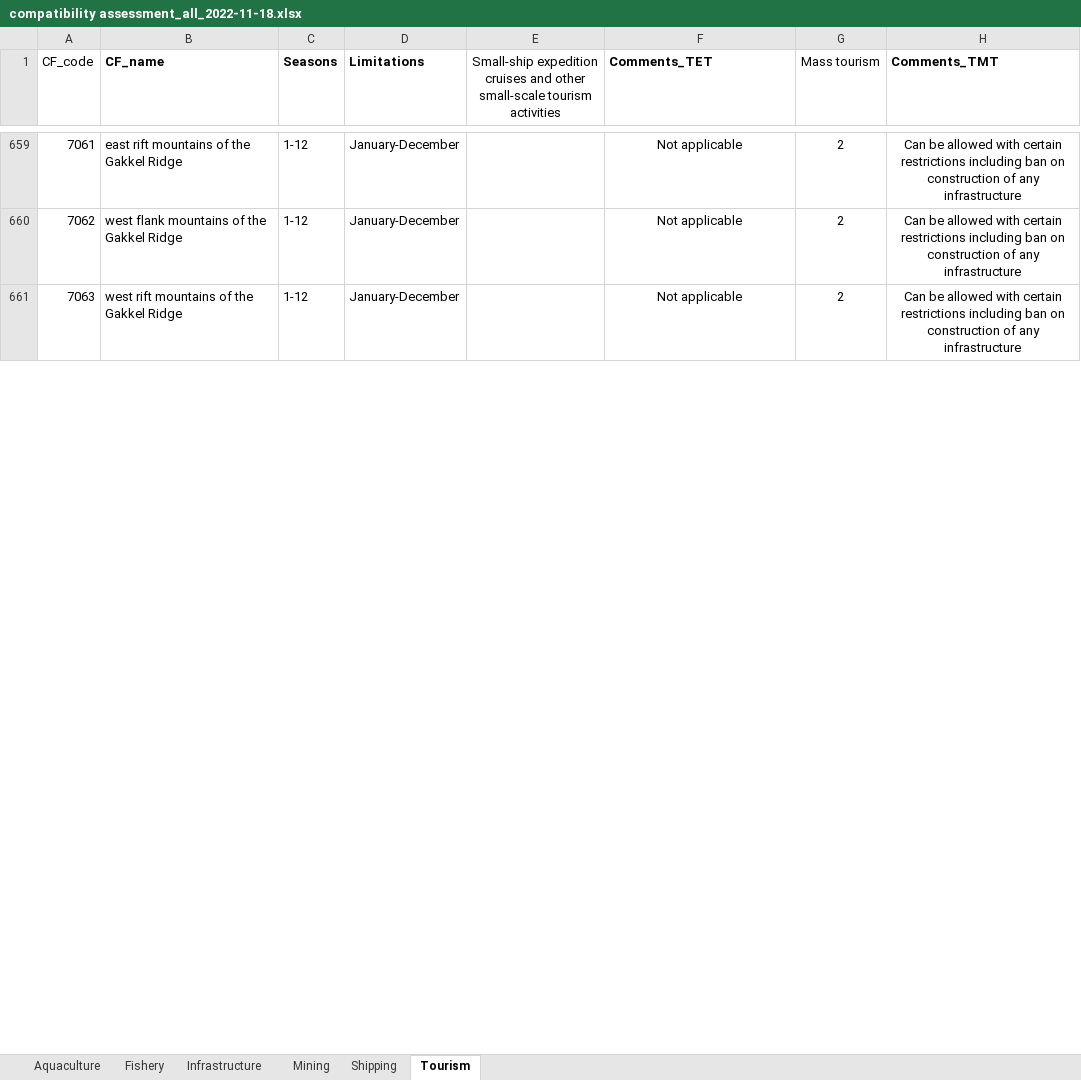
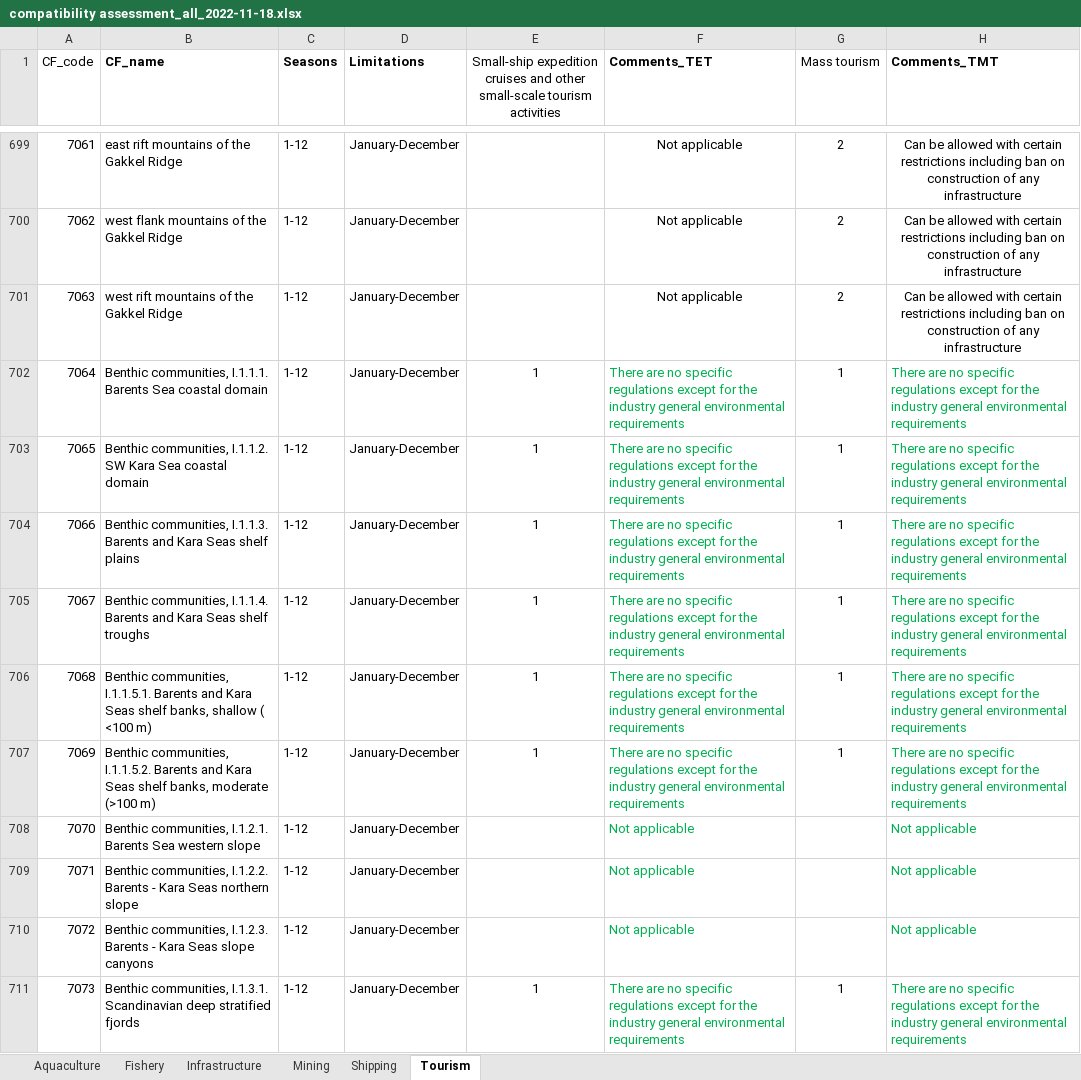
Before and after one commit to WWF-Arctic-Programme/geranium, an Excel workbook: requisite/compatibility assessment_all_2022-11-18.xlsx, sheet Tourism, drawn as a sheet; only a part is shown, gaps mark what is left out; values as stored, in another font and other column widths than the file's, no borders; the diff covers the shown part only; the diff names each change by its address in the sheet, - before the commit and + after, or states it on an @@ line.

```diff
--- a/requisite/compatibility assessment_all_2022-11-18.xlsx (sheet Tourism)
+++ b/requisite/compatibility assessment_all_2022-11-18.xlsx (sheet Tourism)
+row 702: 7064 | Benthic communities, I.1.1.1. Barents Sea coastal domain | 1-12 | January-December | 1 | There are no specific regulations except for the industry general environmental requirements | 1 | There are no specific regulations except for the industry general environmental requirements
+row 703: 7065 | Benthic communities, I.1.1.2. SW Kara Sea coastal domain | 1-12 | January-December | 1 | There are no specific regulations except for the industry general environmental requirements | 1 | There are no specific regulations except for the industry general environmental requirements
+row 704: 7066 | Benthic communities, I.1.1.3. Barents and Kara Seas shelf plains | 1-12 | January-December | 1 | There are no specific regulations except for the industry general environmental requirements | 1 | There are no specific regulations except for the industry general environmental requirements
+row 705: 7067 | Benthic communities, I.1.1.4. Barents and Kara Seas shelf troughs | 1-12 | January-December | 1 | There are no specific regulations except for the industry general environmental requirements | 1 | There are no specific regulations except for the industry general environmental requirements
+row 706: 7068 | Benthic communities, I.1.1.5.1. Barents and Kara Seas shelf banks, shallow ( <100 m) | 1-12 | January-December | 1 | There are no specific regulations except for the industry general environmental requirements | 1 | There are no specific regulations except for the industry general environmental requirements
+row 707: 7069 | Benthic communities, I.1.1.5.2. Barents and Kara Seas shelf banks, moderate (>100 m) | 1-12 | January-December | 1 | There are no specific regulations except for the industry general environmental requirements | 1 | There are no specific regulations except for the industry general environmental requirements
+row 708: 7070 | Benthic communities, I.1.2.1. Barents Sea western slope | 1-12 | January-December |  | Not applicable |  | Not applicable
+row 709: 7071 | Benthic communities, I.1.2.2. Barents - Kara Seas northern slope | 1-12 | January-December |  | Not applicable |  | Not applicable
+row 710: 7072 | Benthic communities, I.1.2.3. Barents - Kara Seas slope canyons | 1-12 | January-December |  | Not applicable |  | Not applicable
+row 711: 7073 | Benthic communities, I.1.3.1. Scandinavian deep stratified fjords | 1-12 | January-December | 1 | There are no specific regulations except for the industry general environmental requirements | 1 | There are no specific regulations except for the industry general environmental requirements
```
Also changed, not shown: 181 added rows and 1 removed row elsewhere in this sheet, sheet Fishery, sheet Shipping, sheet Infrastructure, sheet Mining, sheet Aquaculture, requisite/Ext_Data_Table1_ArcNet_CFs_24012023.xlsx, 17 other files.
